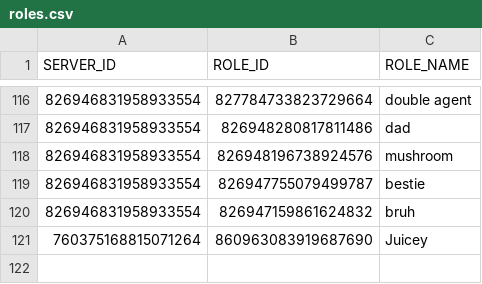
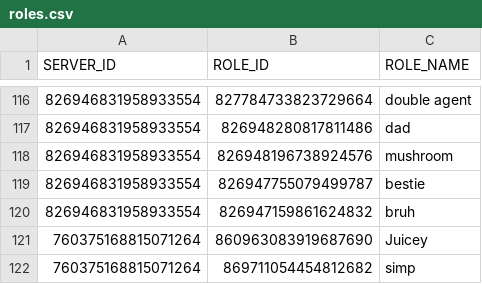
Before and after one commit to AlbinoGiraffe/albinobot, a CSV file: roles.csv, drawn as a sheet; only a part is shown, gaps mark what is left out.

```diff
--- a/roles.csv
+++ b/roles.csv
@@ -121 +121,2 @@ SERVER_ID,ROLE_ID,ROLE_NAME
 760375168815071264,860963083919687690,Juicey
+760375168815071264,869711054454812682,simp
```
Also changed, not shown: stars.csv, 1 other file.
